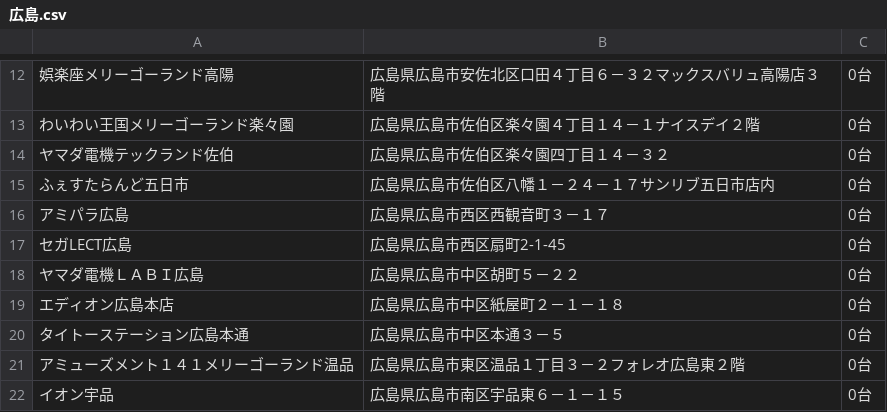
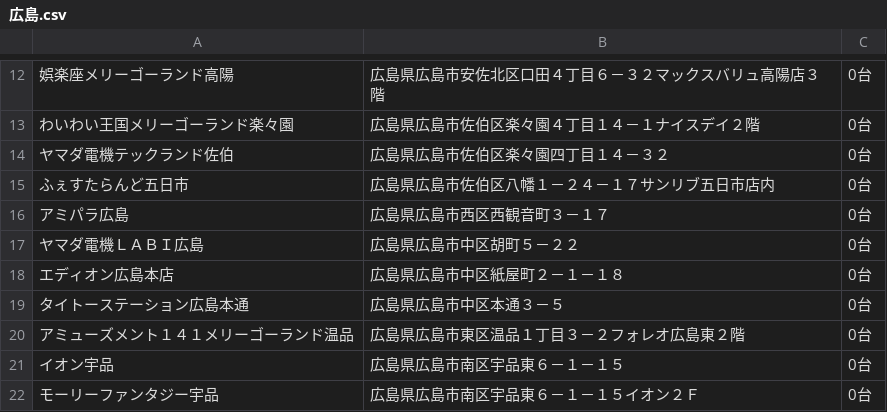
Before and after one commit to eagletmt/idolmap-data, a CSV file: prichan/広島.csv, drawn as a sheet; only a part is shown, gaps mark what is left out; the shorter side is filled out with more unchanged rows.

```diff
--- a/prichan/広島.csv
+++ b/prichan/広島.csv
@@ -16,3 +16,2 @@
 アミパラ広島,広島県広島市西区西観音町３－１７,0台
-セガLECT広島,広島県広島市西区扇町2-1-45,0台
 ヤマダ電機ＬＡＢＩ広島,広島県広島市中区胡町５－２２,0台
```
Also changed, not shown: aikatsu/北海道.csv, aikatsu/東京都.csv.
